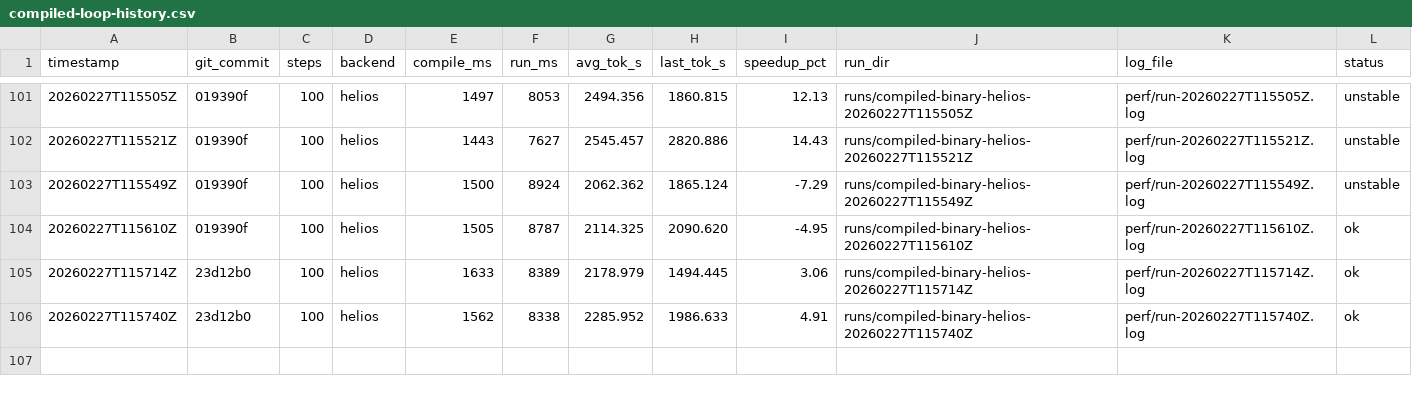
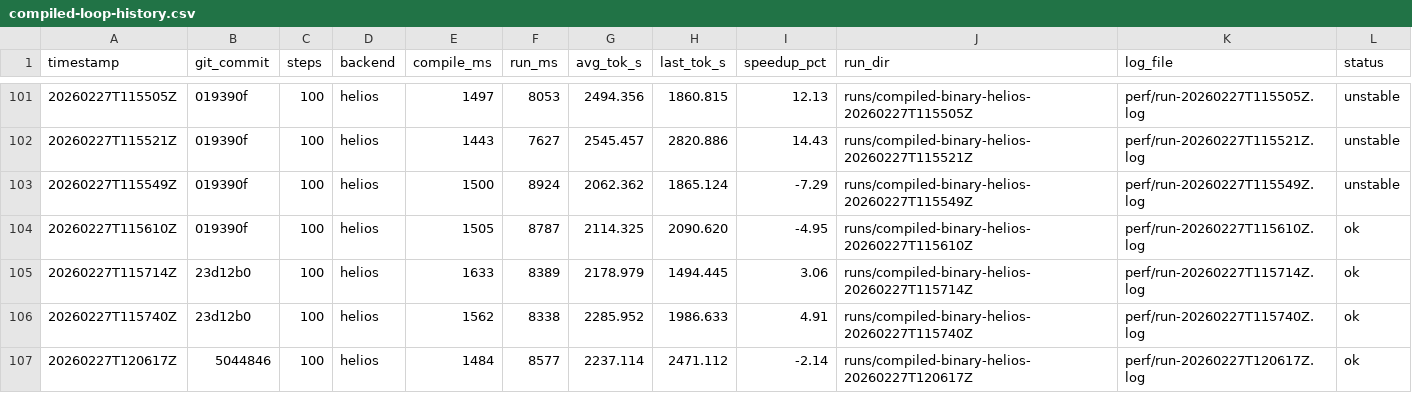
Before and after one commit to thomasdavis/alpha2, a CSV file: perf/compiled-loop-history.csv, drawn as a sheet; only a part is shown, gaps mark what is left out.

Commit message:
perf: add L4 gpu profile auto-tuning for gcloud fleet (-2.14% tok/s)

```diff
--- a/perf/compiled-loop-history.csv
+++ b/perf/compiled-loop-history.csv
@@ -106 +106,2 @@ timestamp,git_commit,steps,backend,compile_ms,run_ms,avg_tok_s,last_tok_s,speedu
 20260227T115740Z,23d12b0,100,helios,1562,8338,2285.952,1986.633,4.91,runs/compiled-binary-helios-20260227T115740Z,perf/run-20260227T115740Z.log,ok
+20260227T120617Z,5044846,100,helios,1484,8577,2237.114,2471.112,-2.14,runs/compiled-binary-helios-20260227T120617Z,perf/run-20260227T120617Z.log,ok
```
Also changed, not shown: 2 other files.
